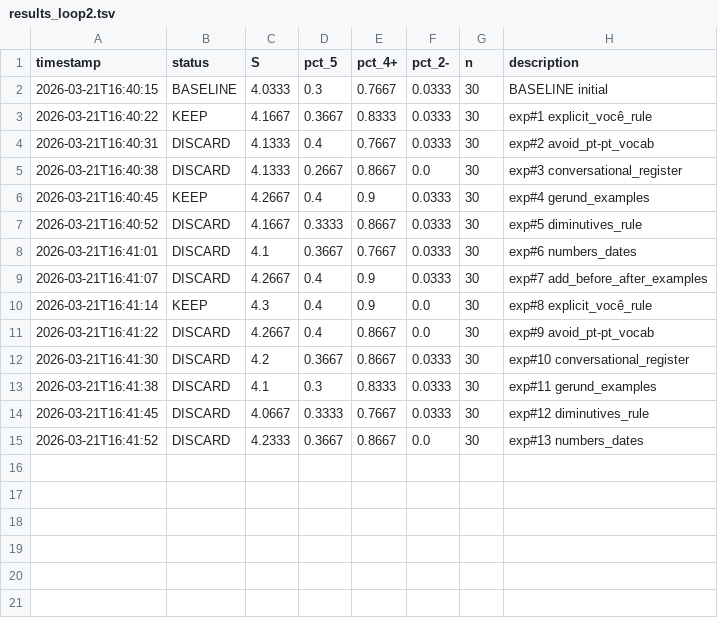
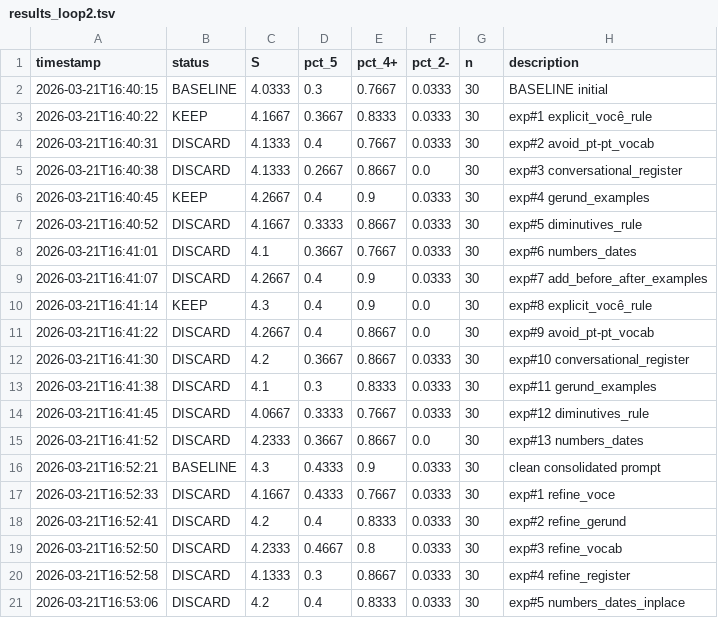
Before and after one commit to barateza/dubweave, a TSV file: results_loop2.tsv, drawn as a sheet; the diff names each change by its address in the sheet, - before the commit and + after, or states it on an @@ line.

Commit message:
loop 2 complete: S 4.033→4.300, pct_4+ 76.7%→90.0%, pct_2- 3.3%→0.0%

```diff
--- a/results_loop2.tsv
+++ b/results_loop2.tsv
+row 16: 2026-03-21T16:52:21 | BASELINE | 4.3 | 0.4333 | 0.9 | 0.0333 | 30 | clean consolidated prompt
+row 17: 2026-03-21T16:52:33 | DISCARD | 4.1667 | 0.4333 | 0.7667 | 0.0333 | 30 | exp#1 refine_voce
+row 18: 2026-03-21T16:52:41 | DISCARD | 4.2 | 0.4 | 0.8333 | 0.0333 | 30 | exp#2 refine_gerund
+row 19: 2026-03-21T16:52:50 | DISCARD | 4.2333 | 0.4667 | 0.8 | 0.0333 | 30 | exp#3 refine_vocab
+row 20: 2026-03-21T16:52:58 | DISCARD | 4.1333 | 0.3 | 0.8667 | 0.0333 | 30 | exp#4 refine_register
+row 21: 2026-03-21T16:53:06 | DISCARD | 4.2 | 0.4 | 0.8333 | 0.0333 | 30 | exp#5 numbers_dates_inplace
```
